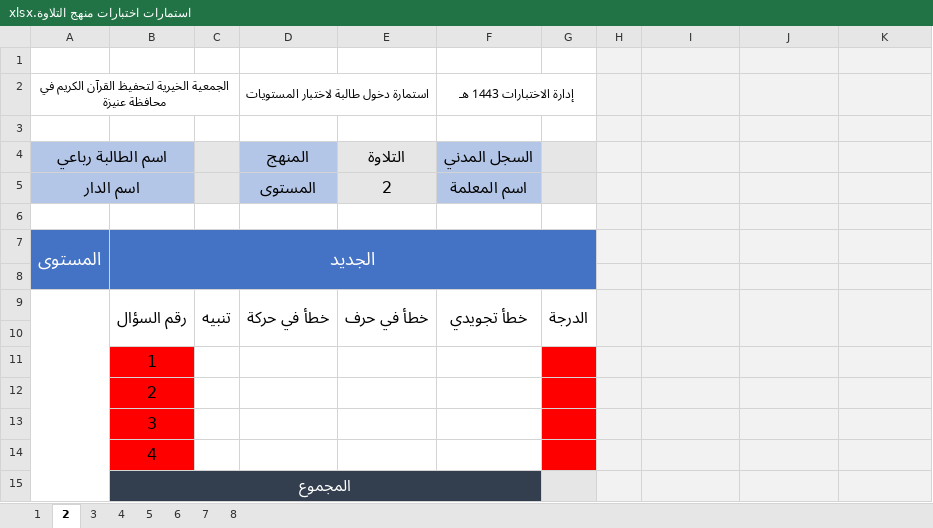
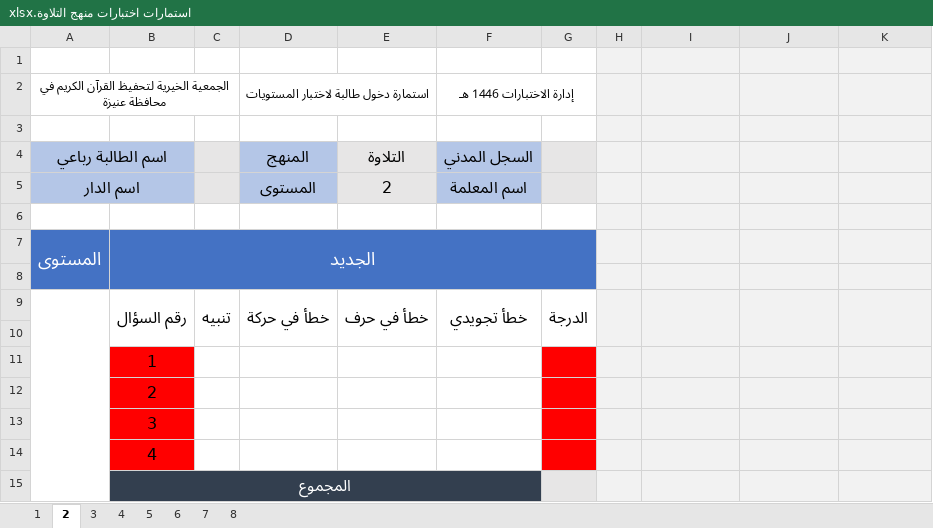
Before and after one commit to raghd-do/scripts, an Excel workbook: make_test_file/قوالب/استمارات اختبارات منهج التلاوة.xlsx, sheet 2, drawn as a sheet; values as stored, in another font and other column widths than the file's, no borders; the diff names each change by its address in the sheet, - before the commit and + after, or states it on an @@ line.

```diff
--- a/make_test_file/قوالب/استمارات اختبارات منهج التلاوة.xlsx (sheet 2)
+++ b/make_test_file/قوالب/استمارات اختبارات منهج التلاوة.xlsx (sheet 2)
-F2: إدارة الاختبارات 1443 هـ
+F2: إدارة الاختبارات 1446 هـ
```
Also changed, not shown: sheet 1, sheet 3, sheet 4, sheet 5, sheet 6, sheet 7, 1 more sheet, make_test_file/قوالب/قالب - استمارات اختبارات المناهج.xlsx, make_test_file/قوالب/قالب - استمارة اختبار الأمهات والأميات.xlsx, 10 other files.
